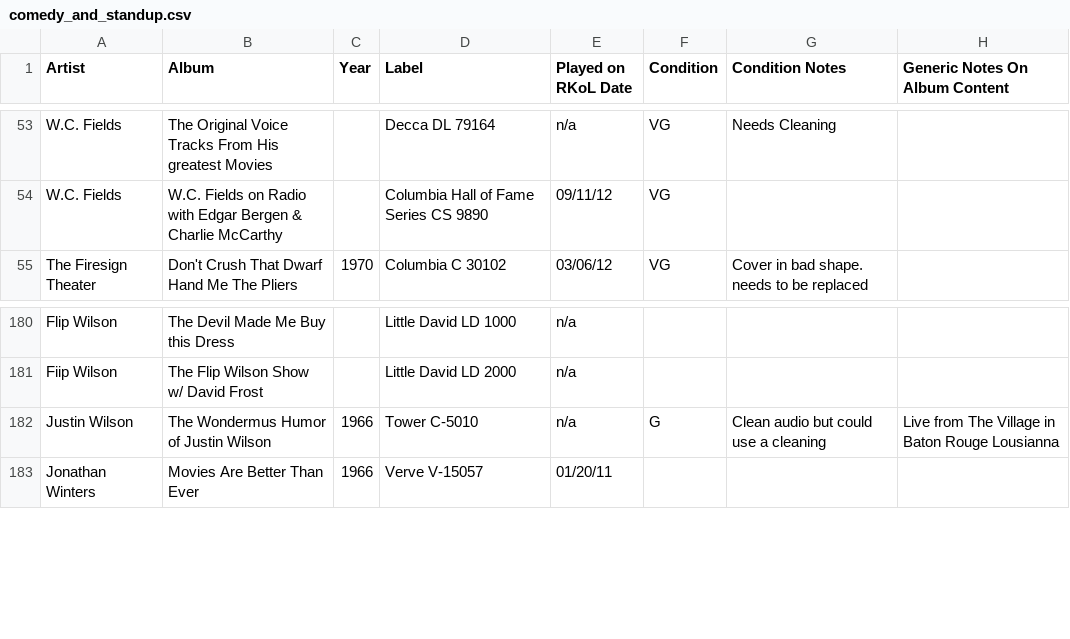
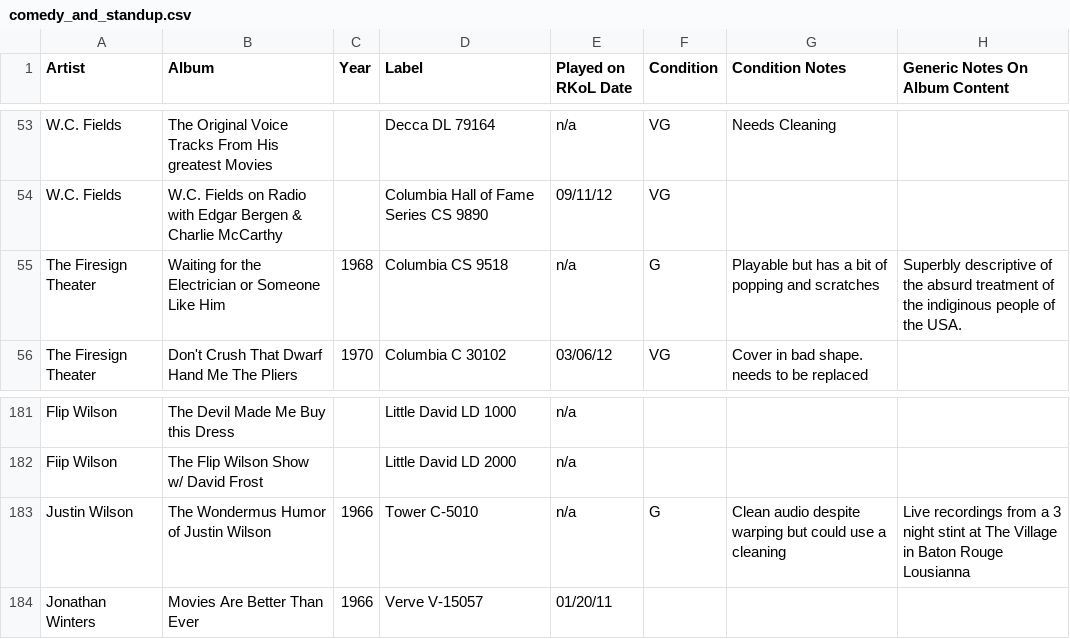
Before and after one commit to seanbruno/vinyl_inventory, a CSV file: comedy_and_standup.csv, drawn as a sheet; only a part is shown, gaps mark what is left out.

Commit message:
Add the first Firesign Theater LP, adjust the Justin Wilson description

```diff
--- a/comedy_and_standup.csv
+++ b/comedy_and_standup.csv
@@ -54,2 +54,3 @@ W.C. Fields,The Original Voice Tracks From His greatest Movies,,Decca DL 79164,n
 W.C. Fields,W.C. Fields on Radio with Edgar Bergen & Charlie McCarthy,,Columbia Hall of Fame Series CS 9890,09/11/12,VG,,
+The Firesign Theater,Waiting for the Electrician or Someone Like Him,1968,Columbia CS 9518,n/a,G,Playable but has a bit of popping and scratches,Superbly descriptive of the absurd treatment of the indiginous people of the USA.
 The Firesign Theater,Don't Crush That Dwarf Hand Me The Pliers,1970,Columbia C 30102,03/06/12,VG,Cover in bad shape. needs to be replaced,
@@ -181,3 +182,3 @@ Flip Wilson,The Devil Made Me Buy this Dress,,Little David LD 1000,n/a,,,
 Fiip Wilson,The Flip Wilson Show w/ David Frost,,Little David LD 2000,n/a,,,
-Justin Wilson,The Wondermus Humor of Justin Wilson,1966,Tower C-5010,n/a,G,Clean audio but could use a cleaning,Live from The Village in Baton Rouge Lousianna
+Justin Wilson,The Wondermus Humor of Justin Wilson,1966,Tower C-5010,n/a,G,Clean audio despite warping but could use a cleaning,Live recordings from a 3 night stint at The Village in Baton Rouge Lousianna
 Jonathan Winters,Movies Are Better Than Ever,1966,Verve V-15057,01/20/11,,,
```
